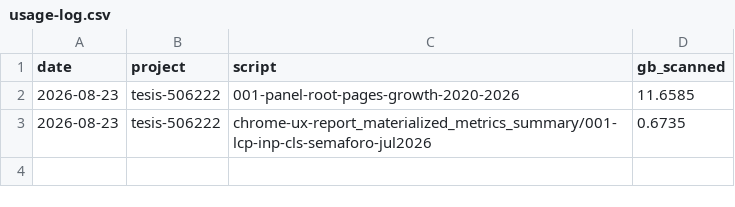
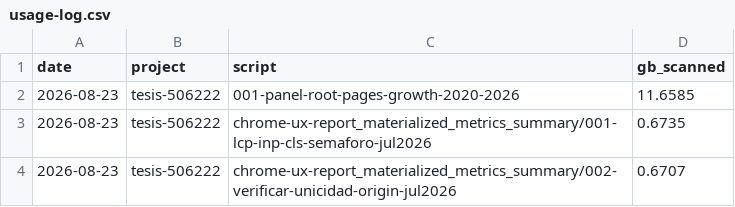
Before and after one commit to nicomoccagatta/Tesis-MCD, a CSV file: bigquery/usage-log.csv, drawn as a sheet.

```diff
--- a/bigquery/usage-log.csv
+++ b/bigquery/usage-log.csv
@@ -3 +3,2 @@ date,project,script,gb_scanned
 2026-08-23,tesis-506222,chrome-ux-report_materialized_metrics_summary/001-lcp-inp-cls-semaforo-jul2026,0.6735
+2026-08-23,tesis-506222,chrome-ux-report_materialized_metrics_summary/002-verificar-unicidad-origin-jul2026,0.6707
```
Also changed, not shown: 2 other files.
